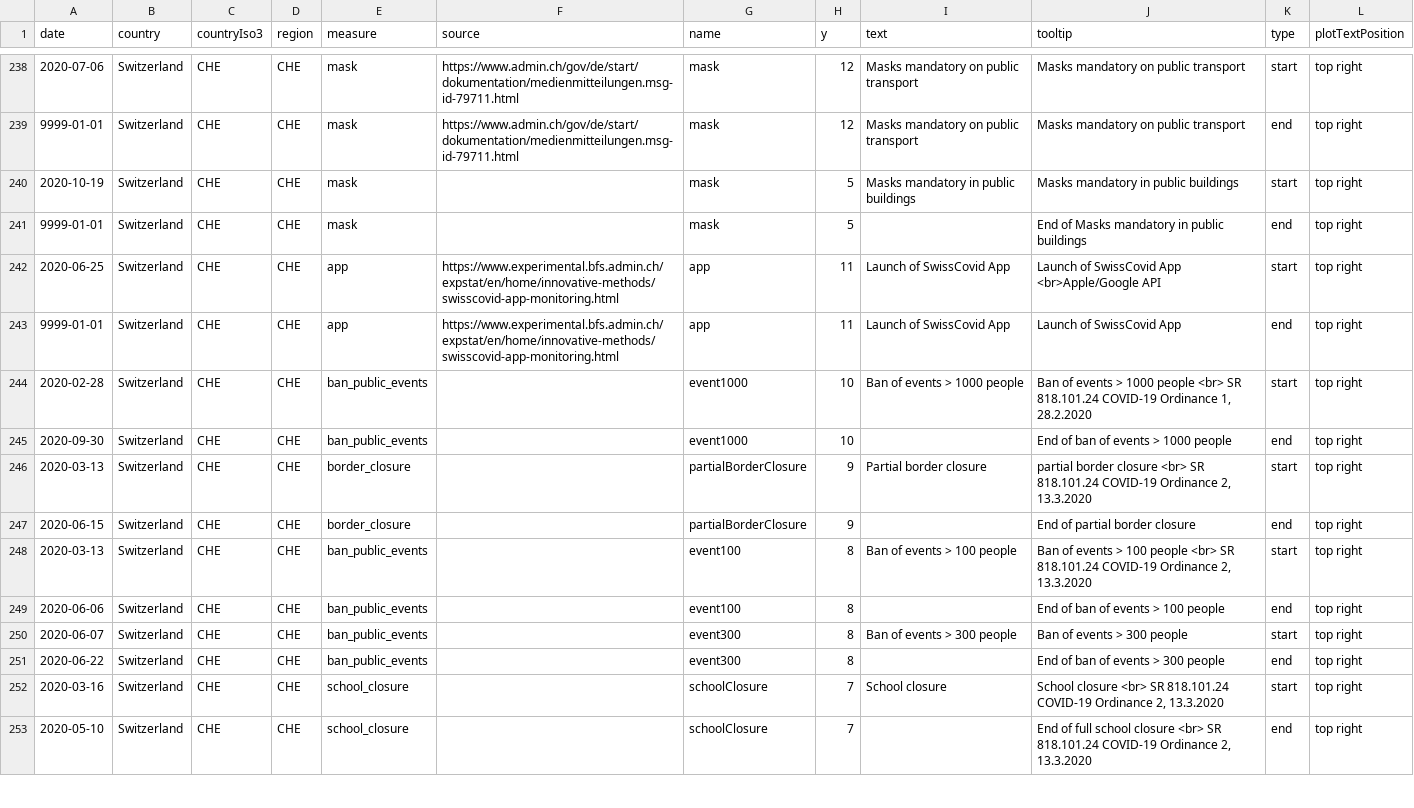
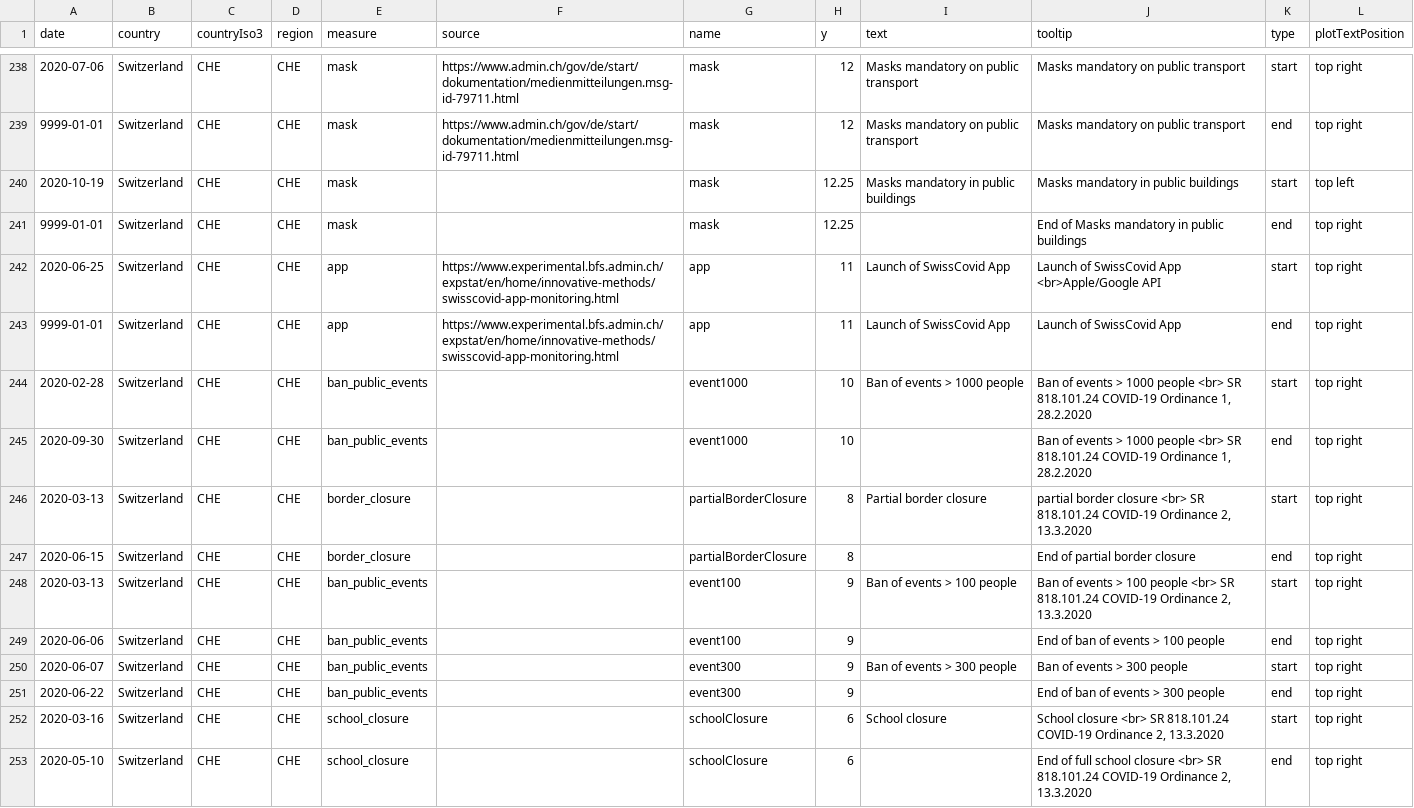
Before and after one commit to covid-19-Re/covid19-additionalData, a CSV file: interventions/interventions.csv, drawn as a sheet; only a part is shown, gaps mark what is left out; the diff covers the shown part only.

Commit message:
fix interventions

```diff
--- a/interventions/interventions.csv
+++ b/interventions/interventions.csv
@@ -239,4 +239,4 @@ date,country,countryIso3,region,measure,source,name,y,text,tooltip,type,plotText
 9999-01-01,Switzerland,CHE,CHE,mask,https://www.admin.ch/gov/de/start/dokumentation/medienmitteilungen.msg-id-79711.html,mask,12,Masks mandatory on public transport,Masks mandatory on public transport,end,top right
-2020-10-19,Switzerland,CHE,CHE,mask,,mask,5,Masks mandatory in public buildings,Masks mandatory in public buildings,start,top right
-9999-01-01,Switzerland,CHE,CHE,mask,,mask,5,,End of Masks mandatory in public buildings,end,top right
+2020-10-19,Switzerland,CHE,CHE,mask,,mask,12.25,Masks mandatory in public buildings,Masks mandatory in public buildings,start,top left
+9999-01-01,Switzerland,CHE,CHE,mask,,mask,12.25,,End of Masks mandatory in public buildings,end,top right
 2020-06-25,Switzerland,CHE,CHE,app,https://www.experimental.bfs.admin.ch/expstat/en/home/innovative-methods/swisscovid-app-monitoring.html,app,11,Launch of SwissCovid App,Launch of SwissCovid App <br>Apple/Google API,start,top right
@@ -244,10 +244,10 @@ date,country,countryIso3,region,measure,source,name,y,text,tooltip,type,plotText
 2020-02-28,Switzerland,CHE,CHE,ban_public_events,,event1000,10,Ban of events > 1000 people,"Ban of events > 1000 people <br> SR 818.101.24 COVID-19 Ordinance 1, 28.2.2020",start,top right
-2020-09-30,Switzerland,CHE,CHE,ban_public_events,,event1000,10,,End of ban of events > 1000 people,end,top right
-2020-03-13,Switzerland,CHE,CHE,border_closure,,partialBorderClosure,9,Partial border closure,"partial border closure <br> SR 818.101.24 COVID-19 Ordinance 2, 13.3.2020",start,top right
-2020-06-15,Switzerland,CHE,CHE,border_closure,,partialBorderClosure,9,,End of partial border closure,end,top right
-2020-03-13,Switzerland,CHE,CHE,ban_public_events,,event100,8,Ban of events > 100 people,"Ban of events > 100 people <br> SR 818.101.24 COVID-19 Ordinance 2, 13.3.2020",start,top right
-2020-06-06,Switzerland,CHE,CHE,ban_public_events,,event100,8,,End of ban of events > 100 people,end,top right
-2020-06-07,Switzerland,CHE,CHE,ban_public_events,,event300,8,Ban of events > 300 people,Ban of events > 300 people,start,top right
-2020-06-22,Switzerland,CHE,CHE,ban_public_events,,event300,8,,End of ban of events > 300 people,end,top right
-2020-03-16,Switzerland,CHE,CHE,school_closure,,schoolClosure,7,School closure,"School closure <br> SR 818.101.24 COVID-19 Ordinance 2, 13.3.2020",start,top right
-2020-05-10,Switzerland,CHE,CHE,school_closure,,schoolClosure,7,,"End of full school closure <br> SR 818.101.24 COVID-19 Ordinance 2, 13.3.2020",end,top right
+2020-09-30,Switzerland,CHE,CHE,ban_public_events,,event1000,10,,"Ban of events > 1000 people <br> SR 818.101.24 COVID-19 Ordinance 1, 28.2.2020",end,top right
+2020-03-13,Switzerland,CHE,CHE,border_closure,,partialBorderClosure,8,Partial border closure,"partial border closure <br> SR 818.101.24 COVID-19 Ordinance 2, 13.3.2020",start,top right
+2020-06-15,Switzerland,CHE,CHE,border_closure,,partialBorderClosure,8,,End of partial border closure,end,top right
+2020-03-13,Switzerland,CHE,CHE,ban_public_events,,event100,9,Ban of events > 100 people,"Ban of events > 100 people <br> SR 818.101.24 COVID-19 Ordinance 2, 13.3.2020",start,top right
+2020-06-06,Switzerland,CHE,CHE,ban_public_events,,event100,9,,End of ban of events > 100 people,end,top right
+2020-06-07,Switzerland,CHE,CHE,ban_public_events,,event300,9,Ban of events > 300 people,Ban of events > 300 people,start,top right
+2020-06-22,Switzerland,CHE,CHE,ban_public_events,,event300,9,,End of ban of events > 300 people,end,top right
+2020-03-16,Switzerland,CHE,CHE,school_closure,,schoolClosure,6,School closure,"School closure <br> SR 818.101.24 COVID-19 Ordinance 2, 13.3.2020",start,top right
+2020-05-10,Switzerland,CHE,CHE,school_closure,,schoolClosure,6,,"End of full school closure <br> SR 818.101.24 COVID-19 Ordinance 2, 13.3.2020",end,top right
```
Also changed, not shown: 20 edited cells elsewhere in this file.
